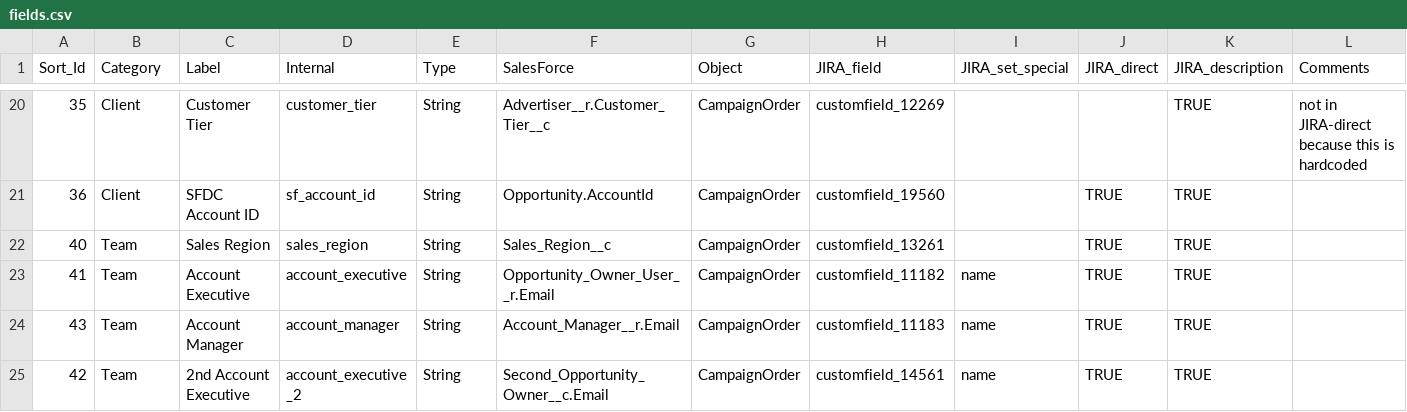
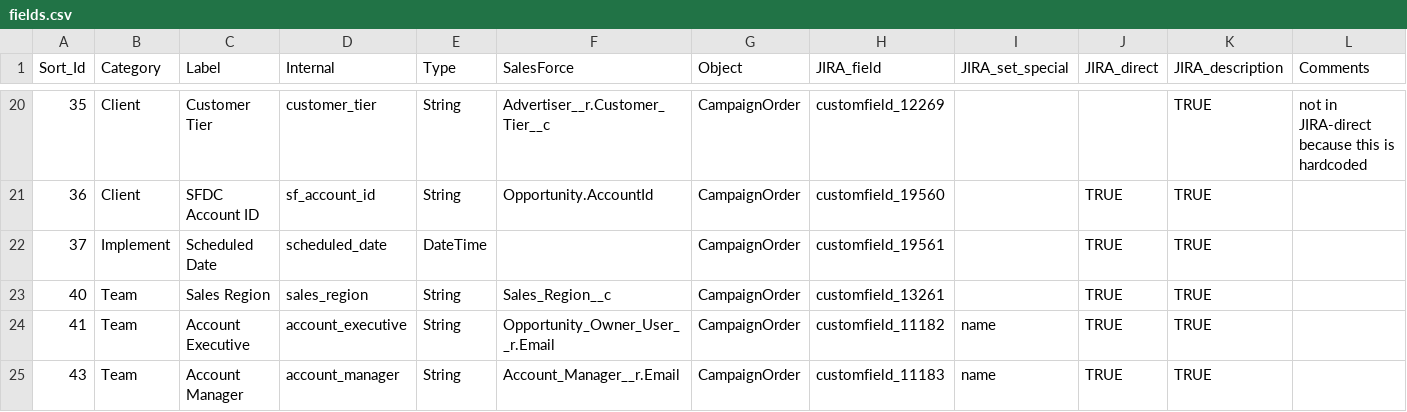
Before and after one commit to posthum4/icf-on-rails, a CSV file: db/fields.csv, drawn as a sheet; only a part is shown, gaps mark what is left out; the shorter side is filled out with more unchanged rows; the diff names each change by its address in the sheet, - before the commit and + after, or states it on an @@ line.

Commit message:
completed scheduled date feature

```diff
--- a/db/fields.csv
+++ b/db/fields.csv
+row 22: 37 | Implement | Scheduled Date | scheduled_date | DateTime |  | CampaignOrder | customfield_19561 |  | TRUE | TRUE
```
Also changed, not shown: 10 other files.
